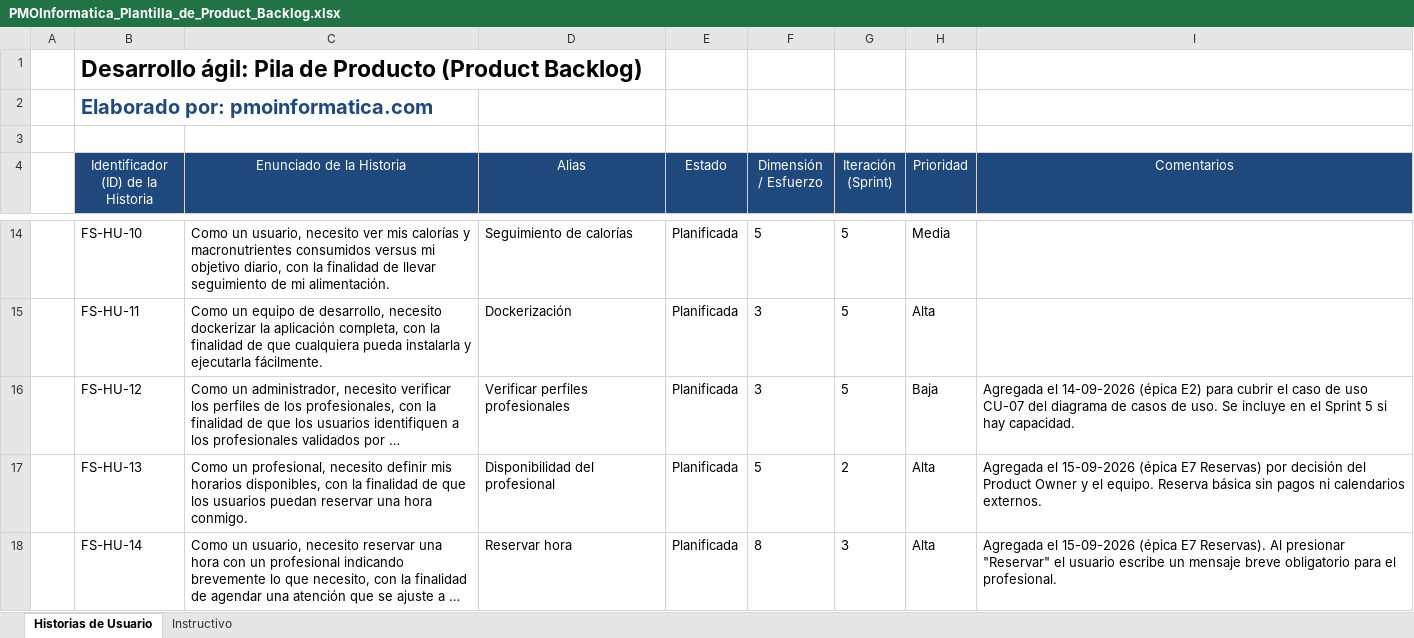
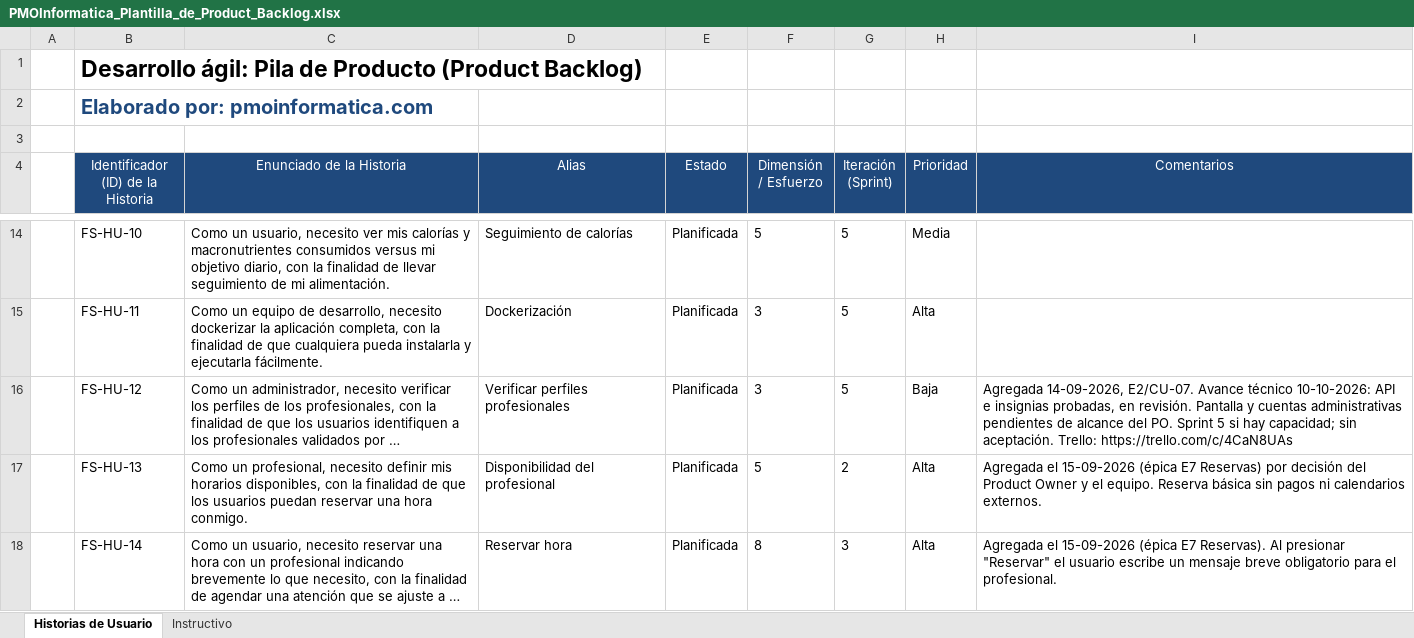
Before and after one commit to rodriacr/FitSearch, an Excel workbook: FASE 1/Evidencias Grupales/Material complementario/PMOInformatica_Plantilla_de_Product_Backlog.xlsx, sheet Historias de Usuario, drawn as a sheet; only a part is shown, gaps mark what is left out; long unchanged cells end in …; values as stored, in another font and other column widths than the file's, no borders; the diff names each change by its address in the sheet, - before the commit and + after, or states it on an @@ line.

```diff
--- a/FASE 1/Evidencias Grupales/Material complementario/PMOInformatica_Plantilla_de_Product_Backlog.xlsx (sheet Historias de Usuario)
+++ b/FASE 1/Evidencias Grupales/Material complementario/PMOInformatica_Plantilla_de_Product_Backlog.xlsx (sheet Historias de Usuario)
-I16 (Comentarios): Agregada el 14-09-2026 (épica E2) para cubrir el caso de uso CU-07 del diagrama de casos de uso. Se incluye en el Sprint 5 si hay capacidad.
+I16 (Comentarios): Agregada 14-09-2026, E2/CU-07. Avance técnico 10-10-2026: API e insignias probadas, en revisión. Pantalla y cuentas administrativas pendientes de alcance del PO. Sprint 5 si hay capacidad; sin aceptación. Trello: https://trello.com/c/4CaN8UAs
```
Also changed, not shown: FASE 2/Evidencias Proyecto/Evidencias de documentación/Plan de Pruebas/Planilla_Casos_de_Prueba_Template.xlsx, 11 other files.
